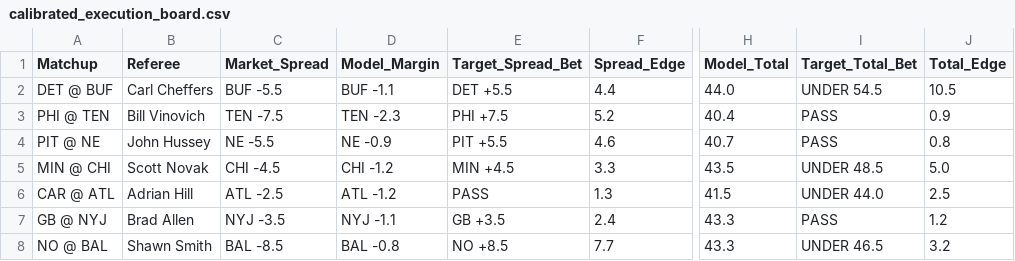
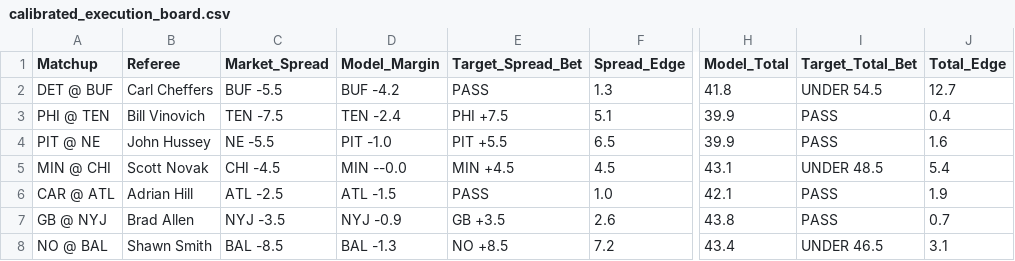
Before and after one commit to brandonjudy21/.github-workflows-update_rosters.yml, a CSV file: data/calibrated_execution_board.csv, drawn as a sheet; only a part is shown, gaps mark what is left out; the diff covers the shown part only; the diff names each change by its address in the sheet, - before the commit and + after, or states it on an @@ line.

```diff
--- a/data/calibrated_execution_board.csv
+++ b/data/calibrated_execution_board.csv
-D2 (Model_Margin): BUF -1.1
+D2 (Model_Margin): BUF -4.2
-E2 (Target_Spread_Bet): DET +5.5
+E2 (Target_Spread_Bet): PASS
-F2 (Spread_Edge): 4.4
+F2 (Spread_Edge): 1.3
-H2 (Model_Total): 44.0
+H2 (Model_Total): 41.8
-J2 (Total_Edge): 10.5
+J2 (Total_Edge): 12.7
-D3 (Model_Margin): TEN -2.3
+D3 (Model_Margin): TEN -2.4
-F3 (Spread_Edge): 5.2
+F3 (Spread_Edge): 5.1
-H3 (Model_Total): 40.4
+H3 (Model_Total): 39.9
-J3 (Total_Edge): 0.9
+J3 (Total_Edge): 0.4
-D4 (Model_Margin): NE -0.9
+D4 (Model_Margin): PIT -1.0
-F4 (Spread_Edge): 4.6
+F4 (Spread_Edge): 6.5
-H4 (Model_Total): 40.7
+H4 (Model_Total): 39.9
-J4 (Total_Edge): 0.8
+J4 (Total_Edge): 1.6
-D5 (Model_Margin): CHI -1.2
+D5 (Model_Margin): MIN --0.0
-F5 (Spread_Edge): 3.3
+F5 (Spread_Edge): 4.5
-H5 (Model_Total): 43.5
+H5 (Model_Total): 43.1
-J5 (Total_Edge): 5.0
+J5 (Total_Edge): 5.4
-D6 (Model_Margin): ATL -1.2
+D6 (Model_Margin): ATL -1.5
-F6 (Spread_Edge): 1.3
+F6 (Spread_Edge): 1.0
-H6 (Model_Total): 41.5
+H6 (Model_Total): 42.1
-I6 (Target_Total_Bet): UNDER 44.0
+I6 (Target_Total_Bet): PASS
-J6 (Total_Edge): 2.5
+J6 (Total_Edge): 1.9
-D7 (Model_Margin): NYJ -1.1
+D7 (Model_Margin): NYJ -0.9
-F7 (Spread_Edge): 2.4
+F7 (Spread_Edge): 2.6
-H7 (Model_Total): 43.3
+H7 (Model_Total): 43.8
-J7 (Total_Edge): 1.2
+J7 (Total_Edge): 0.7
-D8 (Model_Margin): BAL -0.8
+D8 (Model_Margin): BAL -1.3
-F8 (Spread_Edge): 7.7
+F8 (Spread_Edge): 7.2
-H8 (Model_Total): 43.3
+H8 (Model_Total): 43.4
-J8 (Total_Edge): 3.2
+J8 (Total_Edge): 3.1
```
Also changed, not shown: 36 edited cells elsewhere in this file, data/ngs_qb_current.csv, data/schedules_current.csv, 3 other files.
